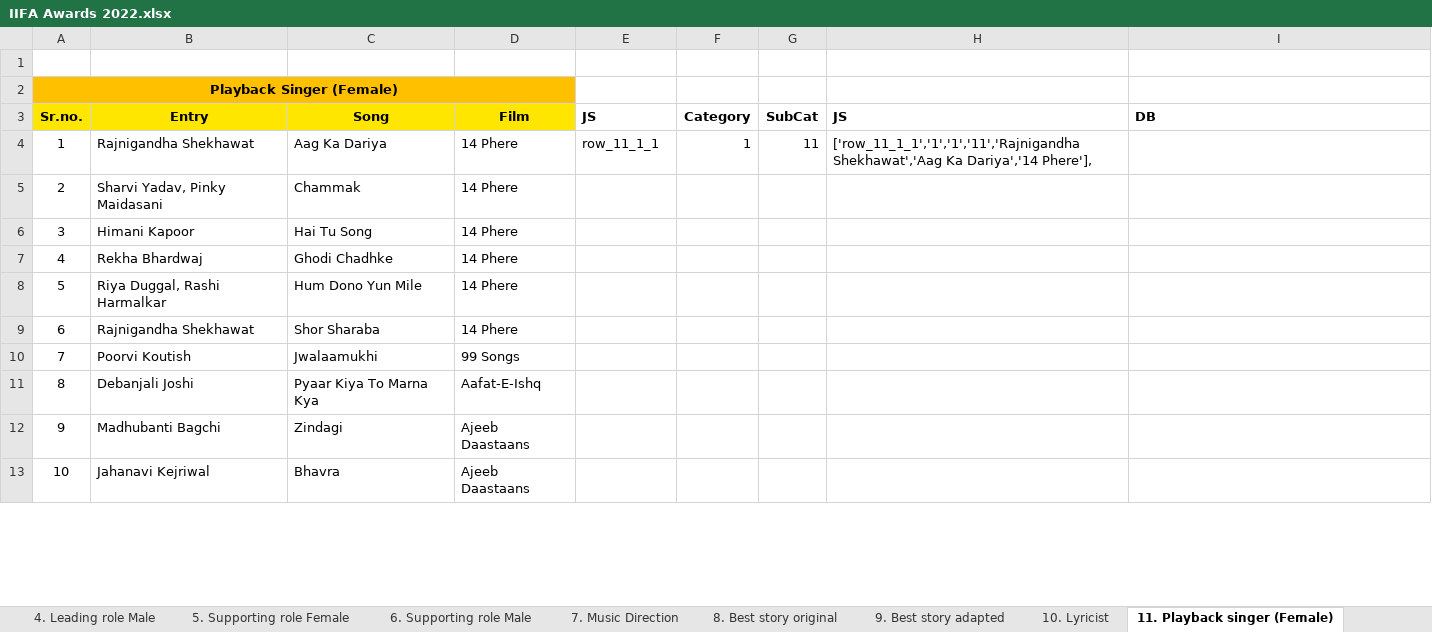
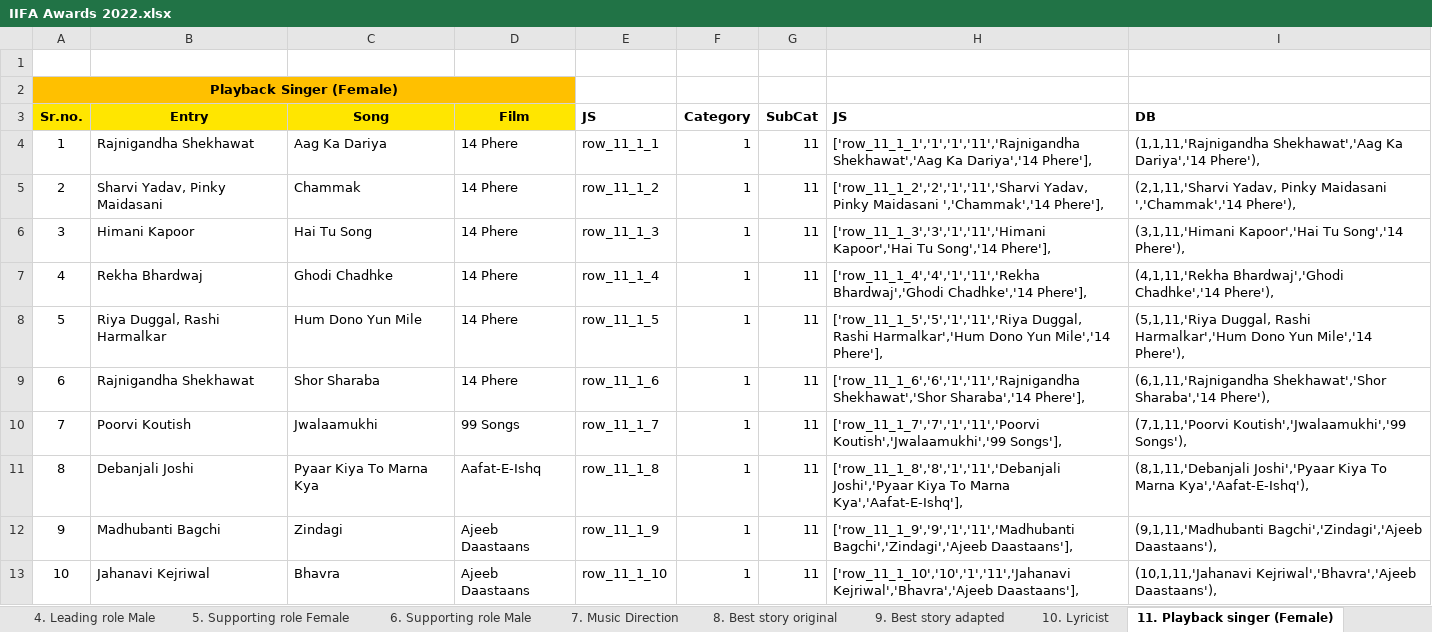
Before and after one commit to tijokj/iifaindustryvoting22, an Excel workbook: DATA/IIFA Awards 2022.xlsx, sheet 11. Playback singer (Female), drawn as a sheet; only a part is shown; values as stored, in another font and other column widths than the file's, no borders; the diff covers the shown part only; the diff names each change by its address in the sheet, - before the commit and + after, or states it on an @@ line.

```diff
--- a/DATA/IIFA Awards 2022.xlsx (sheet 11. Playback singer (Female))
+++ b/DATA/IIFA Awards 2022.xlsx (sheet 11. Playback singer (Female))
-I4 (DB): (empty)
+I4 (DB): (1,1,11,'Rajnigandha Shekhawat','Aag Ka Dariya','14 Phere'),
-E5 (JS): (empty)
+E5 (JS): row_11_1_2
-F5:F13 (Category): (empty)
+F5:F13 (Category): 1
-G5:G13 (SubCat): (empty)
+G5:G13 (SubCat): 11
-H5 (JS): (empty)
+H5 (JS): ['row_11_1_2','2','1','11','Sharvi Yadav, Pinky Maidasani ','Chammak','14 Phere'],
-I5 (DB): (empty)
+I5 (DB): (2,1,11,'Sharvi Yadav, Pinky Maidasani ','Chammak','14 Phere'),
-E6 (JS): (empty)
+E6 (JS): row_11_1_3
-H6 (JS): (empty)
+H6 (JS): ['row_11_1_3','3','1','11','Himani Kapoor','Hai Tu Song','14 Phere'],
-I6 (DB): (empty)
+I6 (DB): (3,1,11,'Himani Kapoor','Hai Tu Song','14 Phere'),
-E7 (JS): (empty)
+E7 (JS): row_11_1_4
-H7 (JS): (empty)
+H7 (JS): ['row_11_1_4','4','1','11','Rekha Bhardwaj','Ghodi Chadhke','14 Phere'],
-I7 (DB): (empty)
+I7 (DB): (4,1,11,'Rekha Bhardwaj','Ghodi Chadhke','14 Phere'),
-E8 (JS): (empty)
+E8 (JS): row_11_1_5
-H8 (JS): (empty)
+H8 (JS): ['row_11_1_5','5','1','11','Riya Duggal, Rashi Harmalkar','Hum Dono Yun Mile','14 Phere'],
-I8 (DB): (empty)
+I8 (DB): (5,1,11,'Riya Duggal, Rashi Harmalkar','Hum Dono Yun Mile','14 Phere'),
-E9 (JS): (empty)
+E9 (JS): row_11_1_6
-H9 (JS): (empty)
+H9 (JS): ['row_11_1_6','6','1','11','Rajnigandha Shekhawat','Shor Sharaba','14 Phere'],
-I9 (DB): (empty)
+I9 (DB): (6,1,11,'Rajnigandha Shekhawat','Shor Sharaba','14 Phere'),
-E10 (JS): (empty)
+E10 (JS): row_11_1_7
-H10 (JS): (empty)
+H10 (JS): ['row_11_1_7','7','1','11','Poorvi Koutish','Jwalaamukhi','99 Songs'],
-I10 (DB): (empty)
+I10 (DB): (7,1,11,'Poorvi Koutish','Jwalaamukhi','99 Songs'),
-E11 (JS): (empty)
+E11 (JS): row_11_1_8
-H11 (JS): (empty)
+H11 (JS): ['row_11_1_8','8','1','11','Debanjali Joshi','Pyaar Kiya To Marna Kya','Aafat-E-Ishq'],
-I11 (DB): (empty)
+I11 (DB): (8,1,11,'Debanjali Joshi','Pyaar Kiya To Marna Kya','Aafat-E-Ishq'),
-E12 (JS): (empty)
+E12 (JS): row_11_1_9
-H12 (JS): (empty)
+H12 (JS): ['row_11_1_9','9','1','11','Madhubanti Bagchi','Zindagi','Ajeeb Daastaans'],
-I12 (DB): (empty)
+I12 (DB): (9,1,11,'Madhubanti Bagchi','Zindagi','Ajeeb Daastaans'),
-E13 (JS): (empty)
+E13 (JS): row_11_1_10
-H13 (JS): (empty)
+H13 (JS): ['row_11_1_10','10','1','11','Jahanavi Kejriwal','Bhavra','Ajeeb Daastaans'],
-I13 (DB): (empty)
+I13 (DB): (10,1,11,'Jahanavi Kejriwal','Bhavra','Ajeeb Daastaans'),
```
Also changed, not shown: 845 edited cells elsewhere in this sheet, sheet 10. Lyricist, sheet 12. Playback singer (Male), sheet 6. Supporting role Male, sheet 17. Choreography, sheet 4. Leading role Male, sheet 3. Leading role Female, 14 more sheets, 18 other files.
